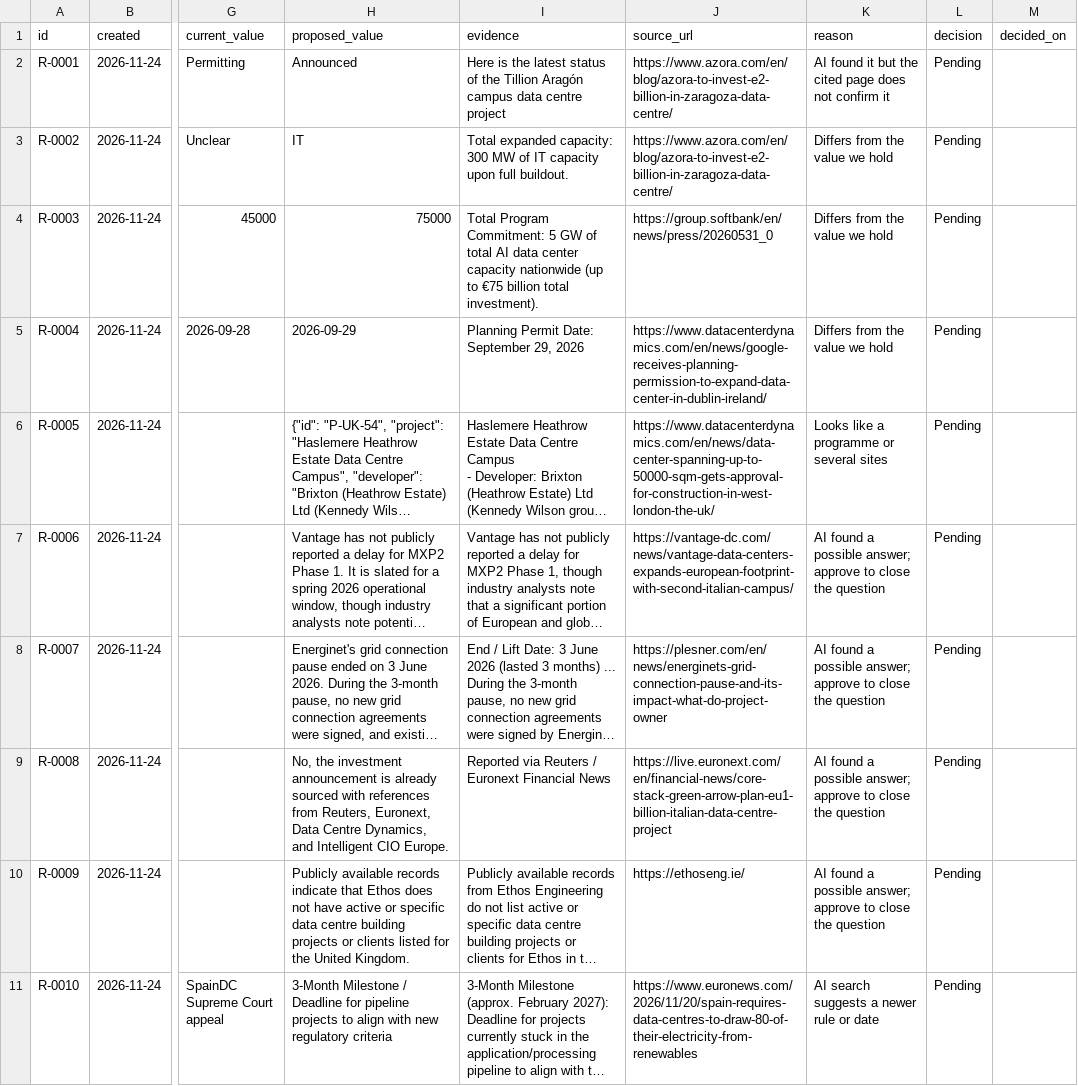
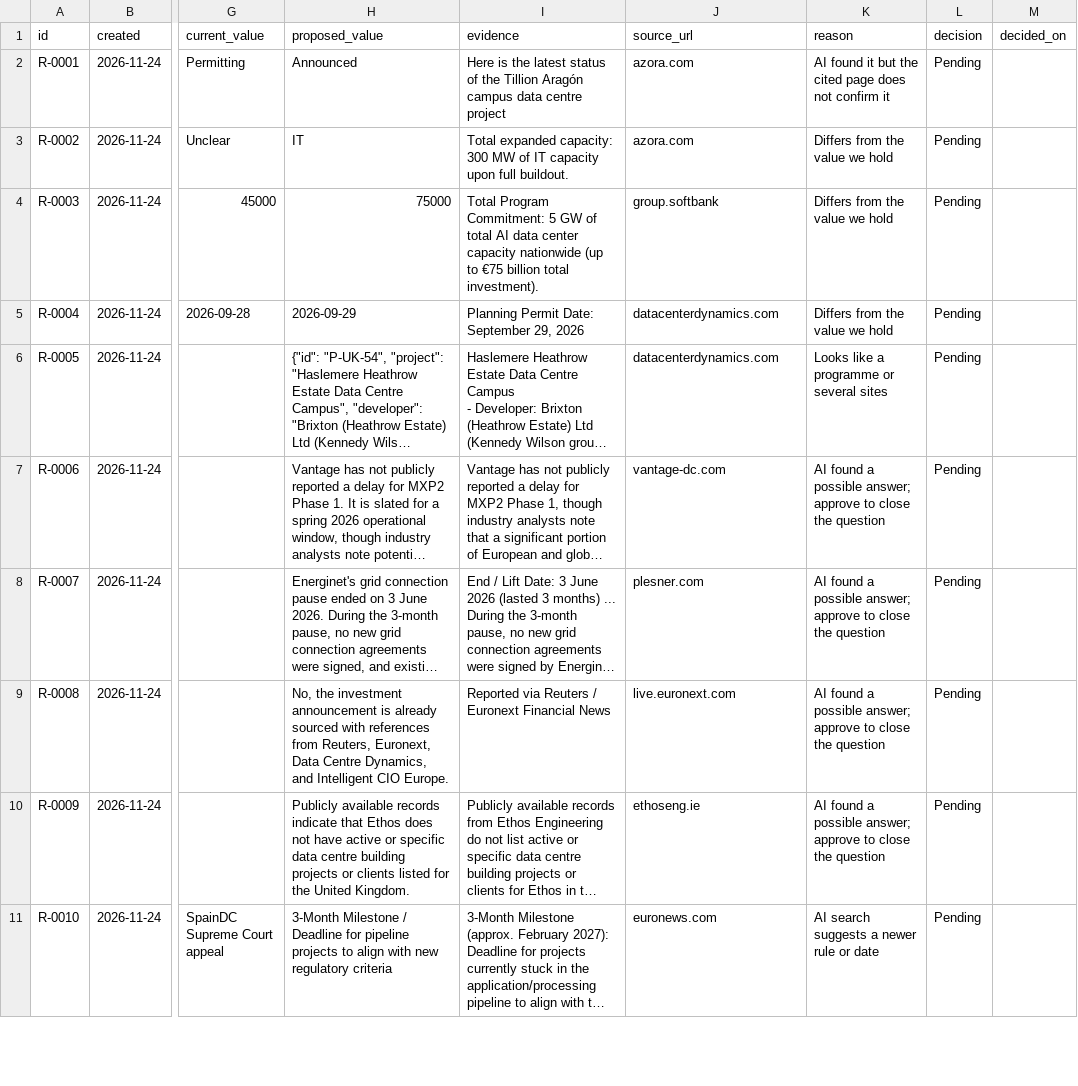
Before and after one commit to C-D4V1D/ethos-intel-tracker, a CSV file: data/reviews.csv, drawn as a sheet; only a part is shown, gaps mark what is left out; long unchanged cells end in …; the diff covers the shown part only; the diff names each change by its address in the sheet, - before the commit and + after, or states it on an @@ line.

```diff
--- a/data/reviews.csv
+++ b/data/reviews.csv
-J2:J3 (source_url): https://www.azora.com/en/blog/azora-to-invest-e2-billion-in-zaragoza-data-centre/
+J2:J3 (source_url): azora.com
-J4 (source_url): https://group.softbank/en/news/press/20260531_0
+J4 (source_url): group.softbank
-J5 (source_url): https://www.datacenterdynamics.com/en/news/google-receives-planning-permission-to-expand-data-center-in-dublin-ireland/
+J5 (source_url): datacenterdynamics.com
-J6 (source_url): https://www.datacenterdynamics.com/en/news/data-center-spanning-up-to-50000-sqm-gets-approval-for-construction-in-west-london-the-uk/
+J6 (source_url): datacenterdynamics.com
-J7 (source_url): https://vantage-dc.com/news/vantage-data-centers-expands-european-footprint-with-second-italian-campus/
+J7 (source_url): vantage-dc.com
-J8 (source_url): https://plesner.com/en/news/energinets-grid-connection-pause-and-its-impact-what-do-project-owner
+J8 (source_url): plesner.com
-J9 (source_url): https://live.euronext.com/en/financial-news/core-stack-green-arrow-plan-eu1-billion-italian-data-centre-project
+J9 (source_url): live.euronext.com
-J10 (source_url): https://ethoseng.ie/
+J10 (source_url): ethoseng.ie
-J11 (source_url): https://www.euronews.com/2026/11/20/spain-requires-data-centres-to-draw-80-of-their-electricity-from-renewables
+J11 (source_url): euronews.com
```
Also changed, not shown: 9 edited cells elsewhere in this file, data/accounts.csv, data/changes.csv, 14 other files.
